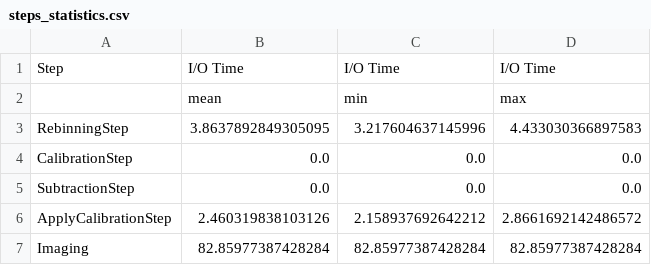
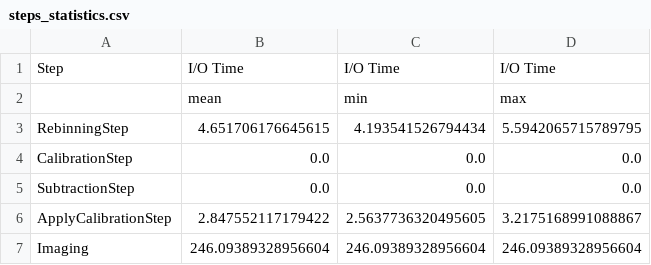
Before and after one commit to abourramouss/serverlessextract, a CSV file: steps_statistics.csv, drawn as a sheet.

```diff
--- a/steps_statistics.csv
+++ b/steps_statistics.csv
@@ -2,6 +2,6 @@ Step,I/O Time,I/O Time,I/O Time
 ,mean,min,max
-RebinningStep,3.8637892849305095,3.217604637145996,4.433030366897583
+RebinningStep,4.651706176645615,4.193541526794434,5.5942065715789795
 CalibrationStep,0.0,0.0,0.0
 SubtractionStep,0.0,0.0,0.0
-ApplyCalibrationStep,2.460319838103126,2.158937692642212,2.8661692142486572
-Imaging,82.85977387428284,82.85977387428284,82.85977387428284
+ApplyCalibrationStep,2.847552117179422,2.5637736320495605,3.2175168991088867
+Imaging,246.09389328956604,246.09389328956604,246.09389328956604
```
Also changed, not shown: 7 other files.
